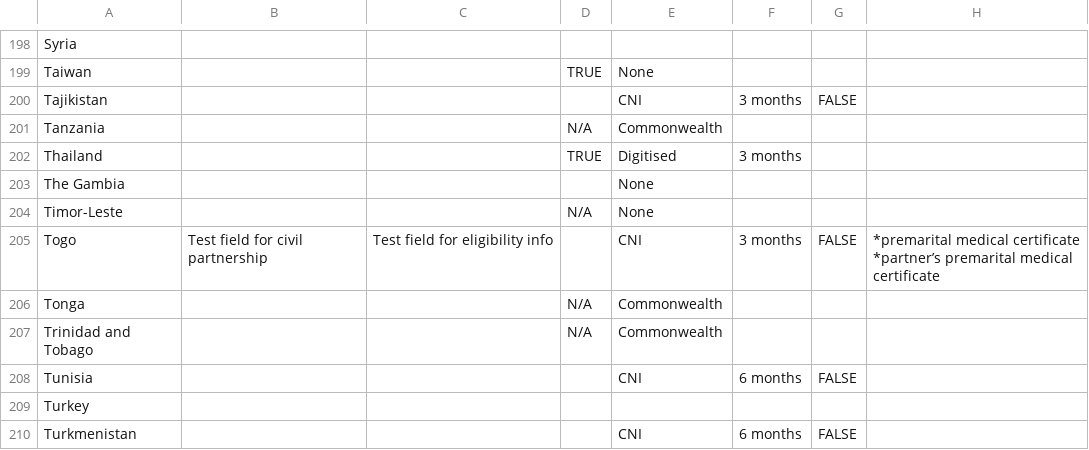
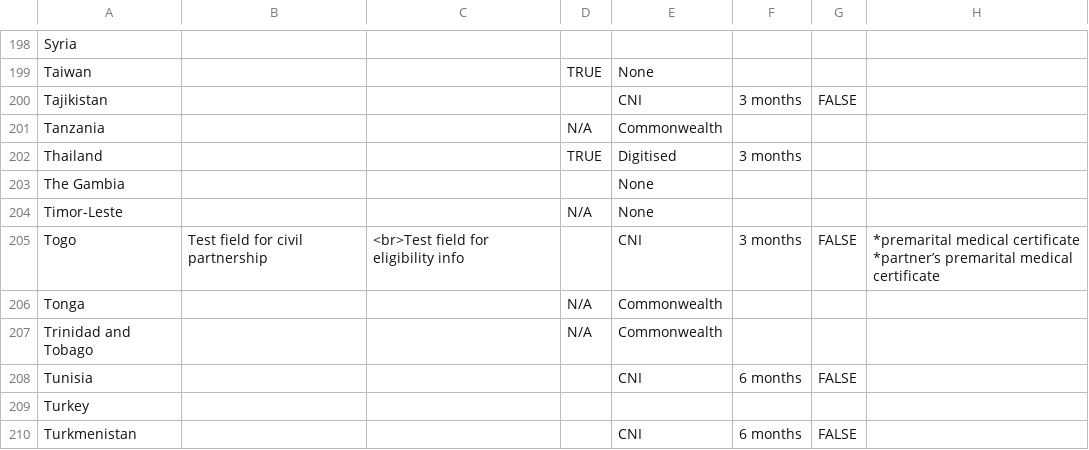
Before and after one commit to UKForeignOffice/notarial-api, a CSV file: dynamic-content/csv/content.csv, drawn as a sheet; only a part is shown, gaps mark what is left out; the diff names each change by its address in the sheet, - before the commit and + after, or states it on an @@ line.

Commit message:
Updated civil partnership to pass through a boolean value instead of a string value

```diff
--- a/dynamic-content/csv/content.csv
+++ b/dynamic-content/csv/content.csv
-C205: Test field for eligibility info
+C205: <br>Test field for eligibility info
```
Also changed, not shown: 3 other files.
